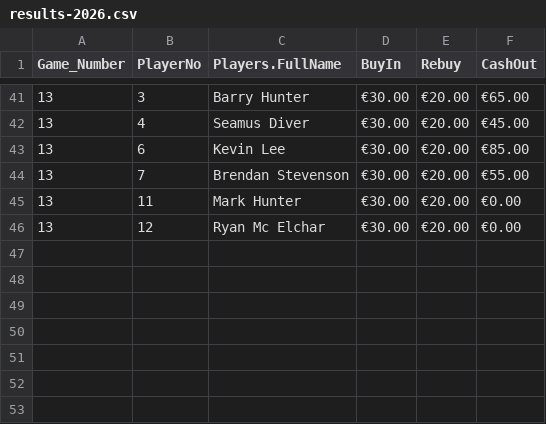
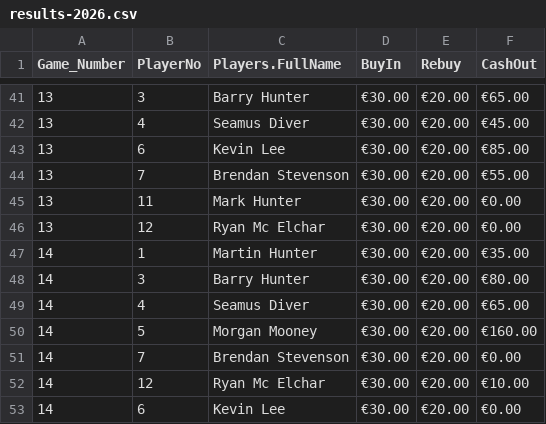
Before and after one commit to CLynch1-hub/the-2002-cardroom, a CSV file: data/results-2026.csv, drawn as a sheet; only a part is shown, gaps mark what is left out.

```diff
--- a/data/results-2026.csv
+++ b/data/results-2026.csv
@@ -46 +46,8 @@
 13,12,Ryan Mc Elchar,€30.00,€20.00,€0.00
+14,1,Martin Hunter,€30.00,€20.00,€35.00
+14,3,Barry Hunter,€30.00,€20.00,€80.00
+14,4,Seamus Diver,€30.00,€20.00,€65.00
+14,5,Morgan Mooney,€30.00,€20.00,€160.00
+14,7,Brendan Stevenson,€30.00,€20.00,€0.00
+14,12,Ryan Mc Elchar,€30.00,€20.00,€10.00
+14,6,Kevin Lee,€30.00,€20.00,€0.00
```
Also changed, not shown: data/hosts.csv, data/leaderboard2026.csv.
